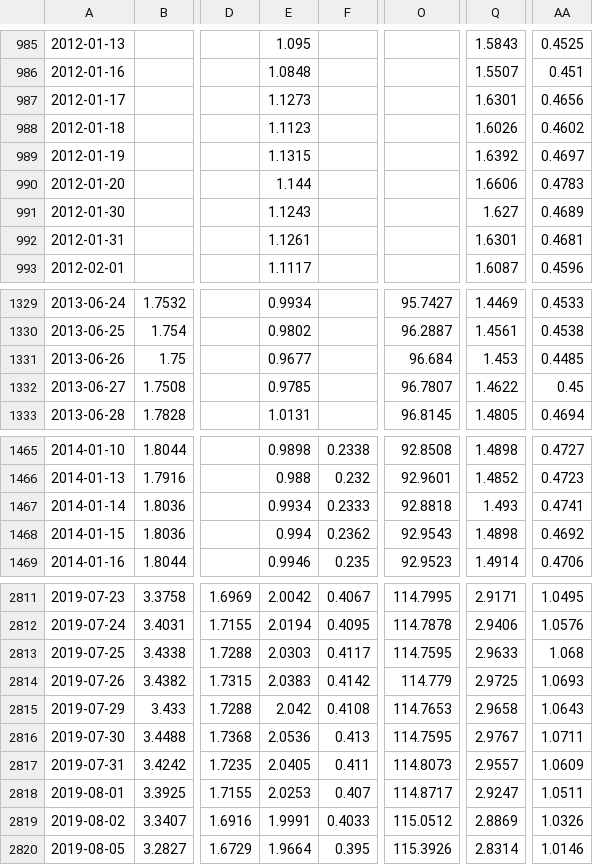
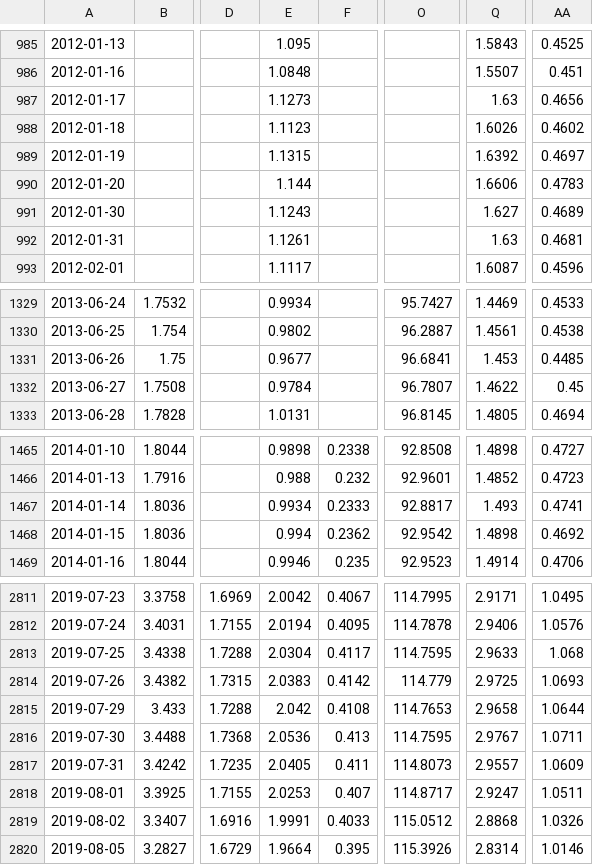
Before and after one commit to dawnllaw-svg/us-etf-data, a CSV file: cn_etf_daily.csv, drawn as a sheet; only a part is shown, gaps mark what is left out; the diff covers the shown part only; the diff names each change by its address in the sheet, - before the commit and + after, or states it on an @@ line.

```diff
--- a/cn_etf_daily.csv
+++ b/cn_etf_daily.csv
-Q987: 1.6301
+Q987: 1.63
-Q992: 1.6301
+Q992: 1.63
-O1331: 96.684
+O1331: 96.6841
-E1332: 0.9785
+E1332: 0.9784
-O1467: 92.8818
+O1467: 92.8817
-O1468: 92.9543
+O1468: 92.9542
-E2813: 2.0303
+E2813: 2.0304
-AA2815: 1.0643
+AA2815: 1.0644
-Q2819: 2.8869
+Q2819: 2.8868
```
Also changed, not shown: 2 added rows, 1 removed row and 73 edited cells elsewhere in this file, us_etf_daily.csv.
